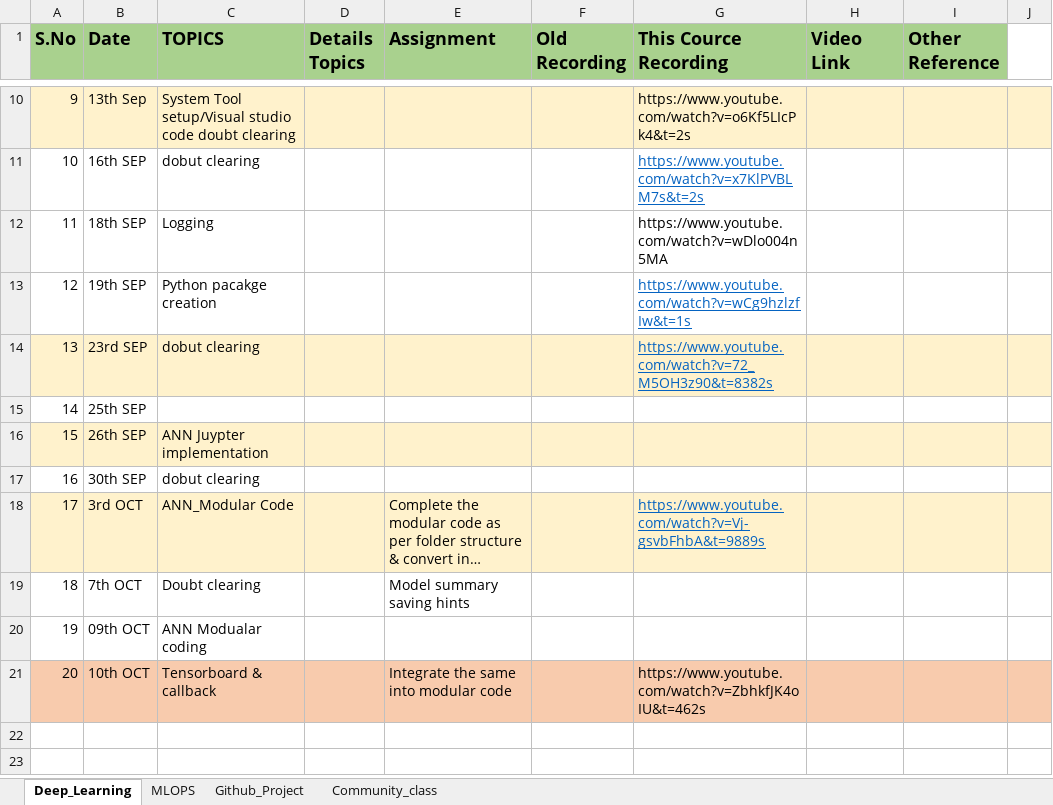
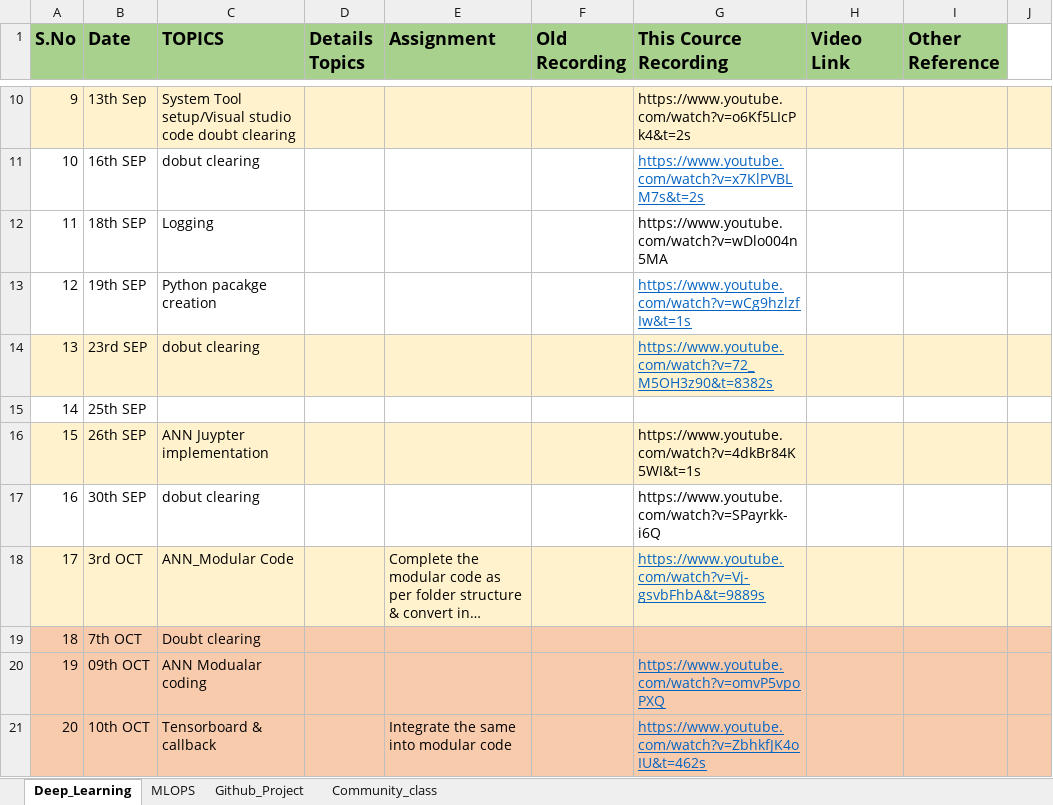
Before and after one commit to thangarajdeivasikamani/iNeuron_DL, an Excel workbook: DL_List_Self.xlsx, sheet Deep_Learning, drawn as a sheet; only a part is shown, gaps mark what is left out; long unchanged cells end in …; values as stored, in another font and other column widths than the file's, no borders; the diff names each change by its address in the sheet, - before the commit and + after, or states it on an @@ line.

```diff
--- a/DL_List_Self.xlsx (sheet Deep_Learning)
+++ b/DL_List_Self.xlsx (sheet Deep_Learning)
-G16 (This Cource Recording): (empty)
+G16 (This Cource Recording): https://www.youtube.com/watch?v=4dkBr84K5WI&t=1s
-G17 (This Cource Recording): (empty)
+G17 (This Cource Recording): https://www.youtube.com/watch?v=SPayrkk-i6Q
-A19:J20 fill: none
+A19:J20 fill: #F8CBAD
-E19 (Assignment): Model summary saving hints
+E19 (Assignment): (empty)
-G20 (This Cource Recording): (empty)
+G20 (This Cource Recording): https://www.youtube.com/watch?v=omvP5vpoPXQ
@@ G21 underline: off → on, text colour: black → #0563C1 @@
```
Also changed, not shown: 15 other files.
